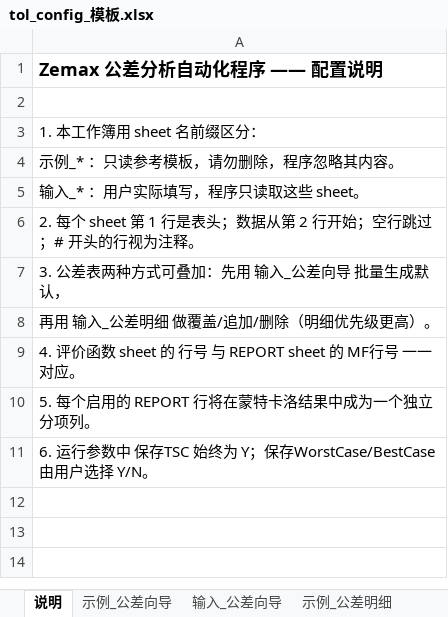
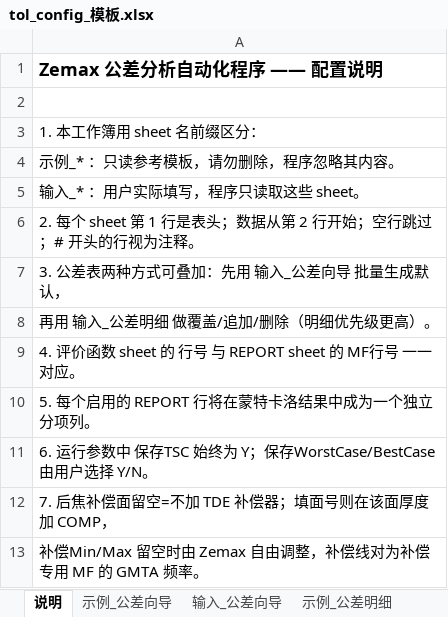
Before and after one commit to MuLiKun/zemax-skills, an Excel workbook: tolerance_analysis/tol_config_模板.xlsx, sheet 说明, drawn as a sheet; values as stored, in another font and other column widths than the file's, no borders; the diff names each change by its address in the sheet, - before the commit and + after, or states it on an @@ line.

```diff
--- a/tolerance_analysis/tol_config_模板.xlsx (sheet 说明)
+++ b/tolerance_analysis/tol_config_模板.xlsx (sheet 说明)
+row 12: 7. 后焦补偿面留空=不加 TDE 补偿器；填面号则在该面厚度加 COMP，
+row 13: 补偿Min/Max 留空时由 Zemax 自由调整，补偿线对为补偿专用 MF 的 GMTA 频率。
```
Also changed, not shown: sheet 输入_运行参数, sheet 示例_运行参数, tolerance_analysis/tol_config_05304.xlsx, 14 other files.
